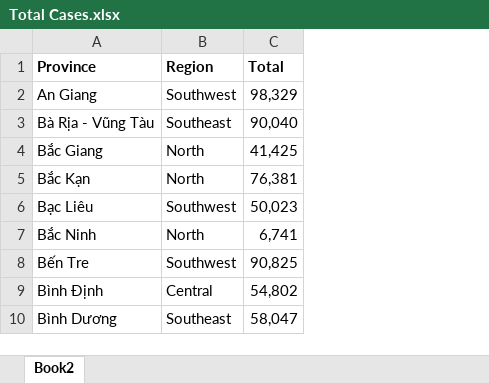
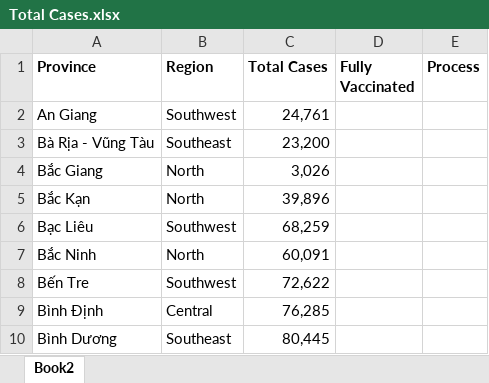
Before and after one commit to nnmanh/Covid-19-Vaccination-Statistics-in-Vietnam, an Excel workbook: Data/Total Cases.xlsx, sheet Book2, drawn as a sheet; only a part is shown; values as stored, in another font and other column widths than the file's, no borders; removed rows and columns are numbered as before the commit, all else as after; the diff names each change by its address in the sheet, - before the commit and + after, or states it on an @@ line.

Commit message:
update data

```diff
--- a/Data/Total Cases.xlsx (sheet Book2)
+++ b/Data/Total Cases.xlsx (sheet Book2)
-column C (Total), rows 2-10: 98,329 | 90,040 | 41,425 | 76,381 | 50,023 | 6,741 | 90,825 | 54,802 | 58,047
+column C (Total Cases), rows 2-10: 24,761 | 23,200 | 3,026 | 39,896 | 68,259 | 60,091 | 72,622 | 76,285 | 80,445
+column D (Fully Vaccinated), empty
+column E (Process), empty
```
